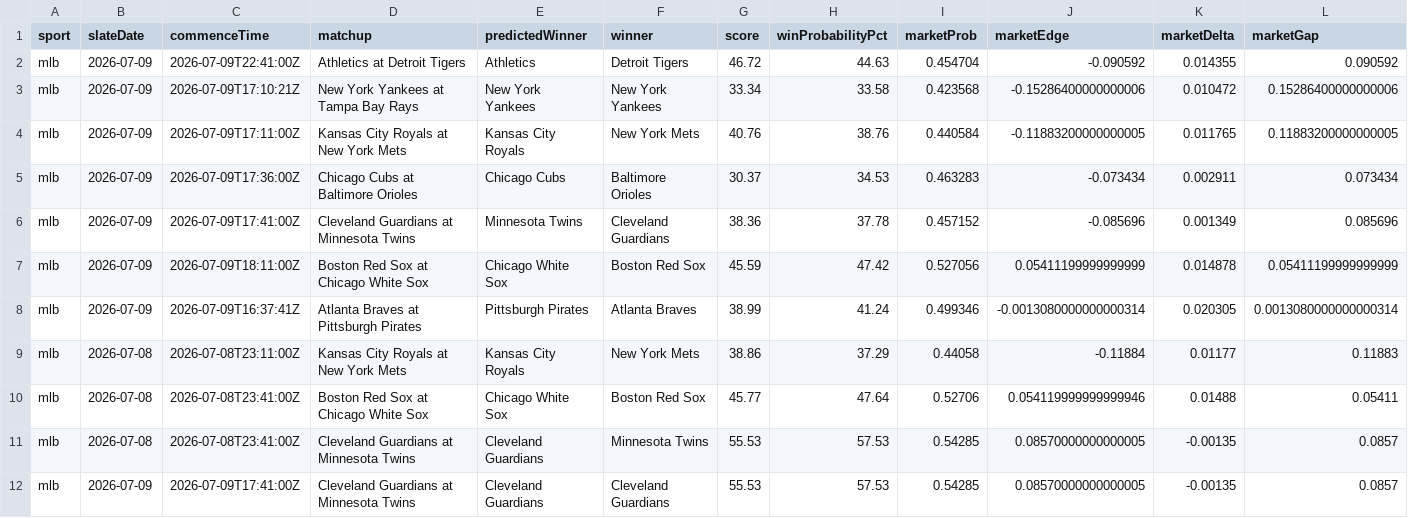
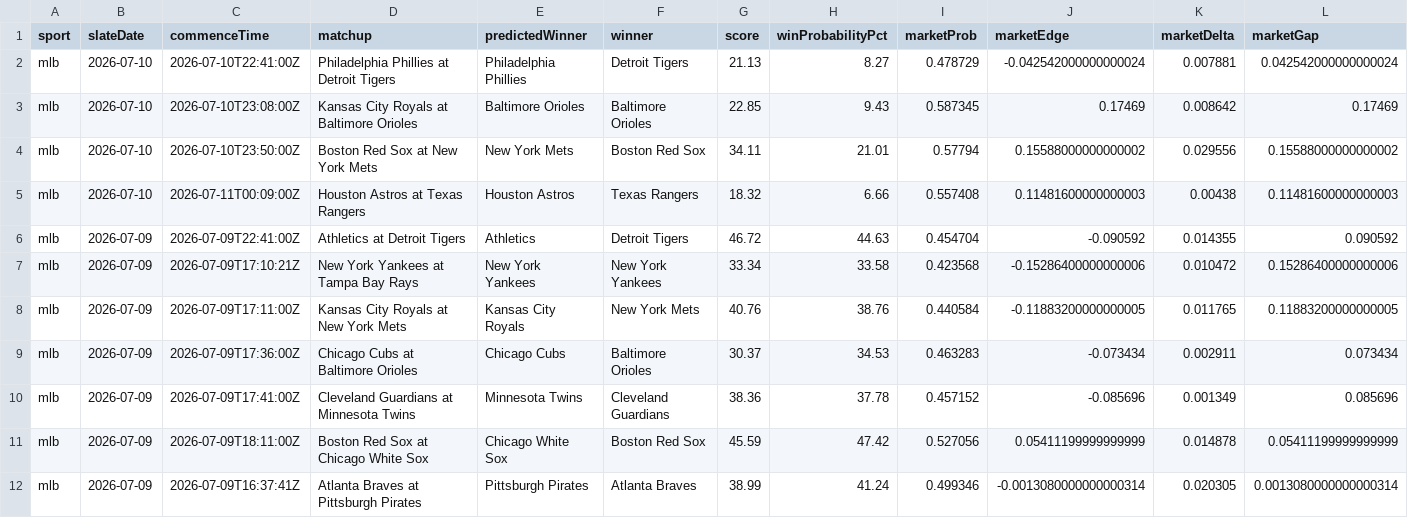
Before and after one commit to KirtKurt/parlay-platform, a CSV file: runtime_reports/mlb_ml_training_dataset_latest.csv, drawn as a sheet; only a part is shown; the shorter side is filled out with more unchanged rows; rows hold the shown columns only; the diff names each change by its address in the sheet, - before the commit and + after, or states it on an @@ line.

```diff
--- a/runtime_reports/mlb_ml_training_dataset_latest.csv
+++ b/runtime_reports/mlb_ml_training_dataset_latest.csv
+row 2: mlb | 2026-07-10 | 2026-07-10T22:41:00Z | Philadelphia Phillies at Detroit Tigers | Philadelphia Phillies | Detroit Tigers | 21.13 | 8.27 | 0.478729 | -0.042542000000000024 | 0.007881 | 0.042542000000000024
+row 3: mlb | 2026-07-10 | 2026-07-10T23:08:00Z | Kansas City Royals at Baltimore Orioles | Baltimore Orioles | Baltimore Orioles | 22.85 | 9.43 | 0.587345 | 0.17469 | 0.008642 | 0.17469
+row 4: mlb | 2026-07-10 | 2026-07-10T23:50:00Z | Boston Red Sox at New York Mets | New York Mets | Boston Red Sox | 34.11 | 21.01 | 0.57794 | 0.15588000000000002 | 0.029556 | 0.15588000000000002
+row 5: mlb | 2026-07-10 | 2026-07-11T00:09:00Z | Houston Astros at Texas Rangers | Houston Astros | Texas Rangers | 18.32 | 6.66 | 0.557408 | 0.11481600000000003 | 0.00438 | 0.11481600000000003
```
Also changed, not shown: 2 other files.
